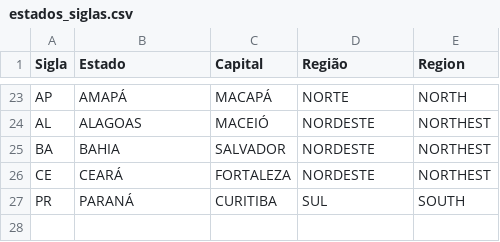
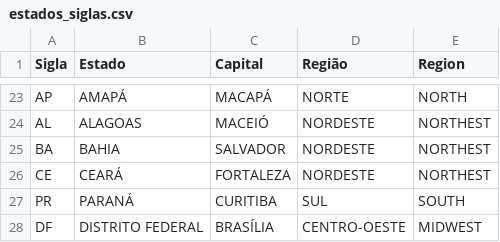
Before and after one commit to gabinete-compartilhado-acredito/CECAD, a CSV file: Utils/estados_siglas.csv, drawn as a sheet; only a part is shown, gaps mark what is left out; the diff names each change by its address in the sheet, - before the commit and + after, or states it on an @@ line.

```diff
--- a/Utils/estados_siglas.csv
+++ b/Utils/estados_siglas.csv
+row 28: DF | DISTRITO FEDERAL | BRASÍLIA | CENTRO-OESTE | MIDWEST
```
Also changed, not shown: Data/Fam/CECAD/UF_CECAD.csv, Data/Pessoas/CECAD/UF_CECAD.csv, 16 other files.
